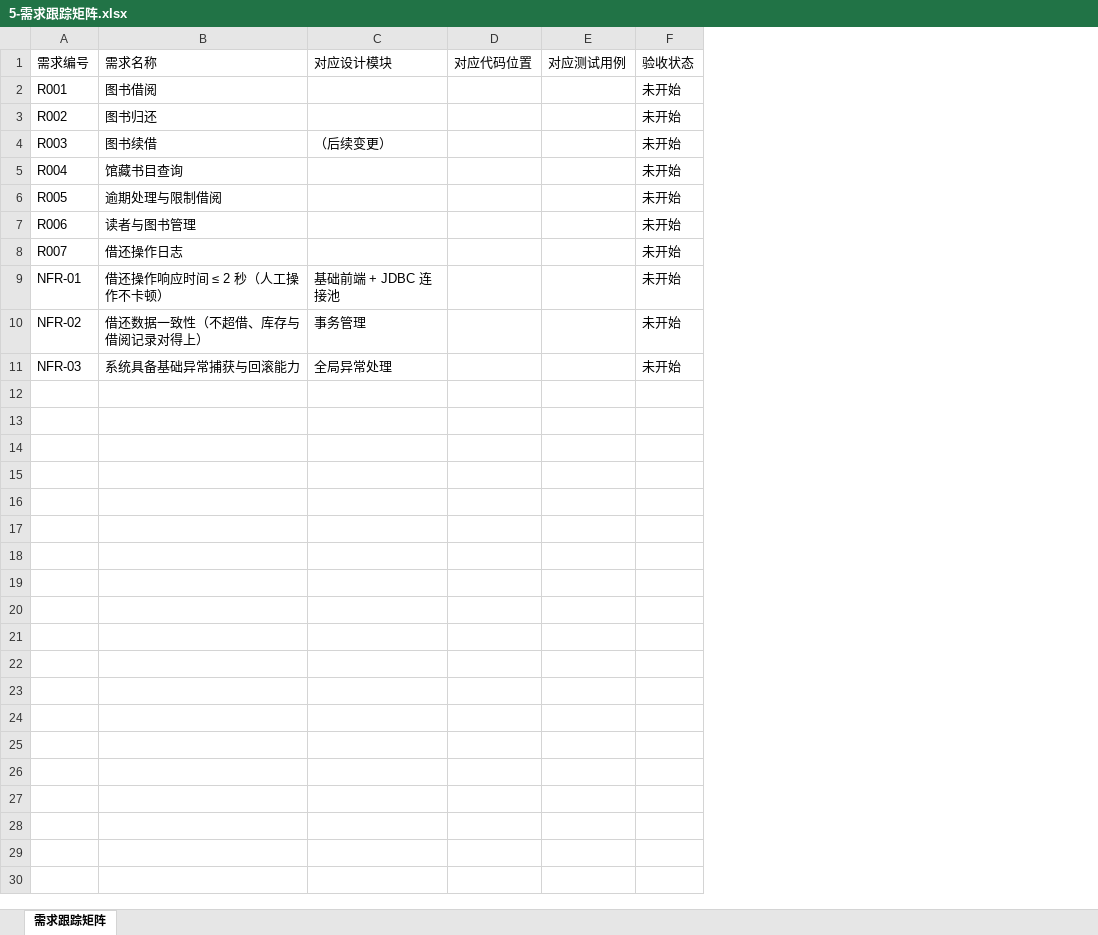
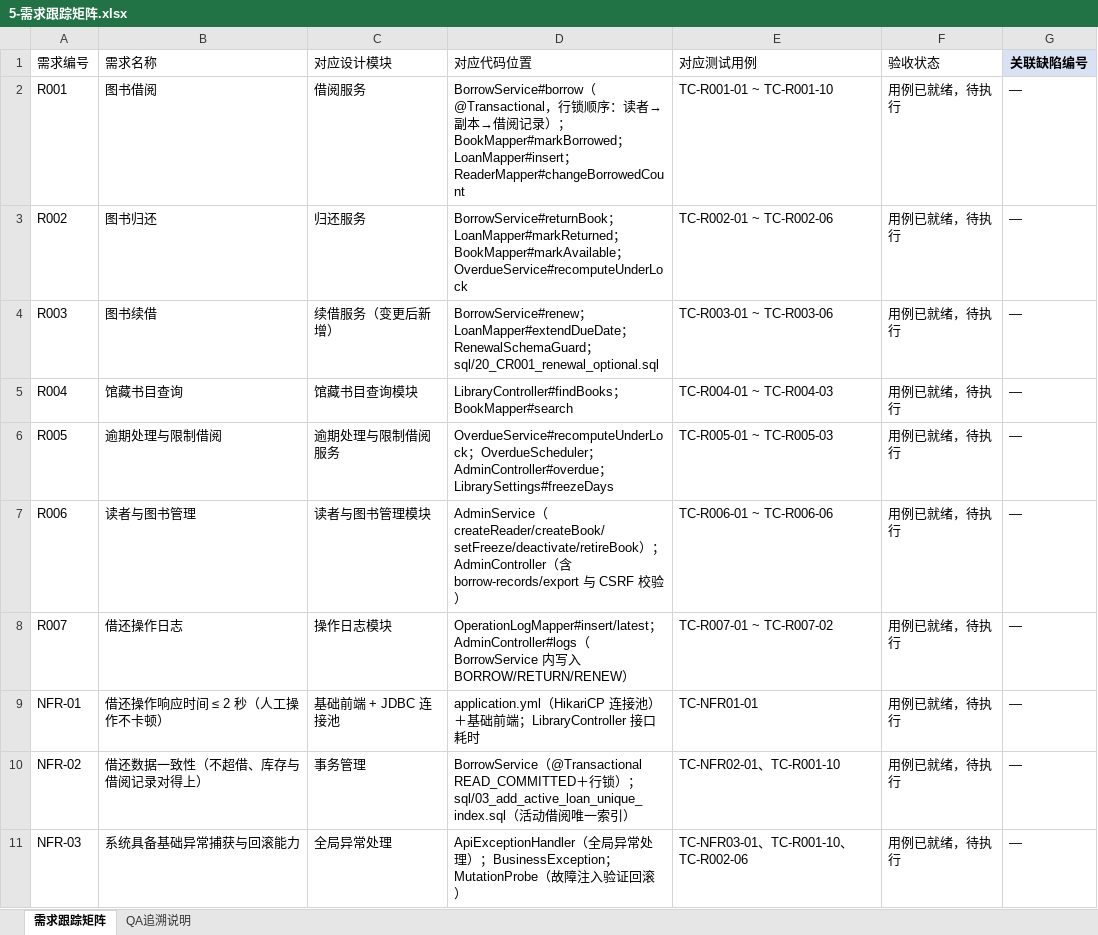
Before and after one commit to GIH622/software-process, an Excel workbook: 3-需求跟踪矩阵建立/5-需求跟踪矩阵.xlsx, sheet 需求跟踪矩阵, drawn as a sheet; values as stored, in another font and other column widths than the file's, no borders; removed rows and columns are numbered as before the commit, all else as after; the diff names each change by its address in the sheet, - before the commit and + after, or states it on an @@ line.

```diff
--- a/3-需求跟踪矩阵建立/5-需求跟踪矩阵.xlsx (sheet 需求跟踪矩阵)
+++ b/3-需求跟踪矩阵建立/5-需求跟踪矩阵.xlsx (sheet 需求跟踪矩阵)
+sheet tab: QA追溯说明
-column D (对应代码位置), empty
-column E (对应测试用例), empty
-column F (验收状态), rows 2-11: all 未开始
+column D (对应代码位置), rows 2-11: BorrowService#borrow（@Transactional，行锁顺序：读者→副本→借阅记录）；BookMapper#markBorrowed；LoanMapper#insert；ReaderMapper#changeBorrowedCount | BorrowService#returnBook；LoanMapper#markReturned；BookMapper#markAvailable；OverdueService#recomputeUnderLock | BorrowService#renew；LoanMapper#extendDueDate；RenewalSchemaGuard；sql/20_CR001_renewal_optional.sql | LibraryController#findBooks；BookMapper#search | OverdueService#recomputeUnderLock；OverdueScheduler；AdminController#overdue；LibrarySettings#freezeDays | AdminService（createReader/createBook/setFreeze/deactivate/retireBook）；AdminController（含 borrow-records/export 与 CSRF 校验） | OperationLogMapper#insert/latest；AdminController#logs（BorrowService 内写入 BORROW/RETURN/RENEW） | application.yml（HikariCP 连接池）＋基础前端；LibraryController 接口耗时 | BorrowService（@Transactional READ_COMMITTED＋行锁）；sql/03_add_active_loan_unique_index.sql（活动借阅唯一索引） | ApiExceptionHandler（全局异常处理）；BusinessException；MutationProbe（故障注入验证回滚）
+column E (对应测试用例), rows 2-11: TC-R001-01 ~ TC-R001-10 | TC-R002-01 ~ TC-R002-06 | TC-R003-01 ~ TC-R003-06 | TC-R004-01 ~ TC-R004-03 | TC-R005-01 ~ TC-R005-03 | TC-R006-01 ~ TC-R006-06 | TC-R007-01 ~ TC-R007-02 | TC-NFR01-01 | TC-NFR02-01、TC-R001-10 | TC-NFR03-01、TC-R001-10、TC-R002-06
+column F (验收状态), rows 2-11: all 用例已就绪，待执行
+column G (关联缺陷编号), rows 2-11: all —
-C2 (对应设计模块): (empty)
+C2 (对应设计模块): 借阅服务
-C3 (对应设计模块): (empty)
+C3 (对应设计模块): 归还服务
-C4 (对应设计模块): （后续变更）
+C4 (对应设计模块): 续借服务（变更后新增）
-C5 (对应设计模块): (empty)
+C5 (对应设计模块): 馆藏书目查询模块
-C6 (对应设计模块): (empty)
+C6 (对应设计模块): 逾期处理与限制借阅服务
-C7 (对应设计模块): (empty)
+C7 (对应设计模块): 读者与图书管理模块
-C8 (对应设计模块): (empty)
+C8 (对应设计模块): 操作日志模块
```
